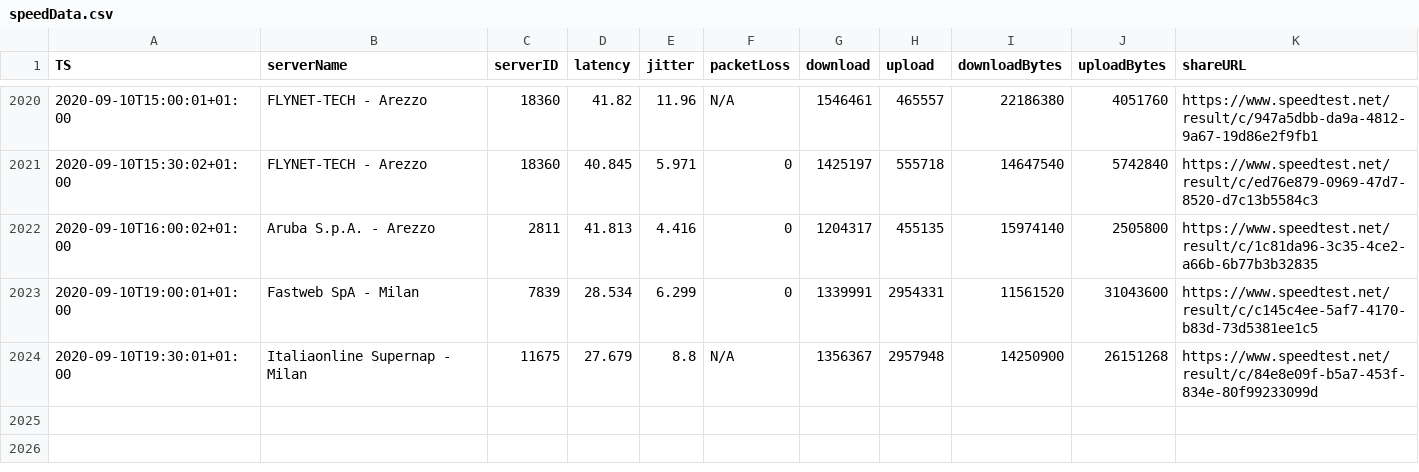
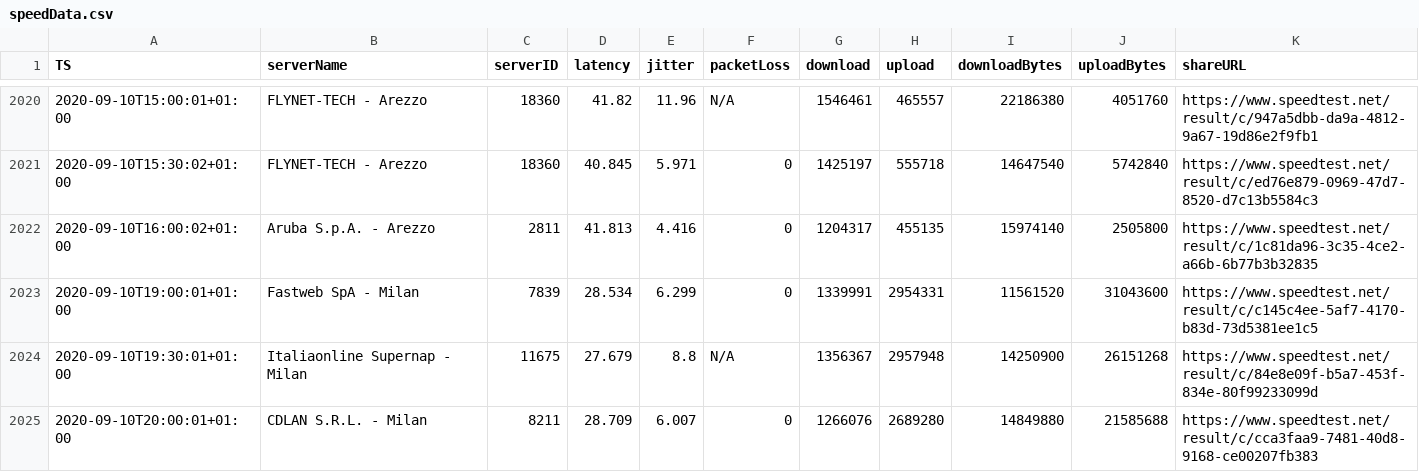
Before and after one commit to mauriziopapini/datalog, a CSV file: speedData.csv, drawn as a sheet; only a part is shown, gaps mark what is left out; the diff names each change by its address in the sheet, - before the commit and + after, or states it on an @@ line.

Commit message:
upd

```diff
--- a/speedData.csv
+++ b/speedData.csv
+row 2025: 2020-09-10T20:00:01+01:00 | CDLAN S.R.L. - Milan | 8211 | 28.709 | 6.007 | 0 | 1266076 | 2689280 | 14849880 | 21585688 | https://www.speedtest.net/result/c/cca3faa9-7481-40d8-9168-ce00207fb383
```
